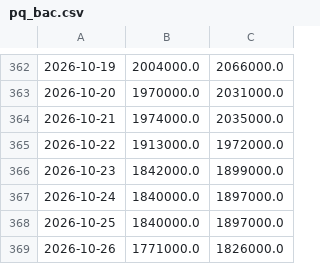
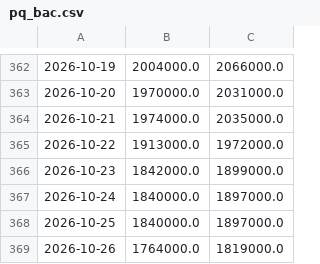
Before and after one commit to hoanglong1701/usda-auto, a CSV file: data/gia_vn/pq_bac.csv, drawn as a sheet; only a part is shown, gaps mark what is left out.

Commit message:
data: 2026-10-26T16:01:40Z

```diff
--- a/data/gia_vn/pq_bac.csv
+++ b/data/gia_vn/pq_bac.csv
@@ -368,2 +368,2 @@
 2026-10-25,1840000.0,1897000.0
-2026-10-26,1771000.0,1826000.0
+2026-10-26,1764000.0,1819000.0
```
Also changed, not shown: data/gia_vn/qt_bac.csv, data/gia_vn/qt_vang.csv, 1 other file.
